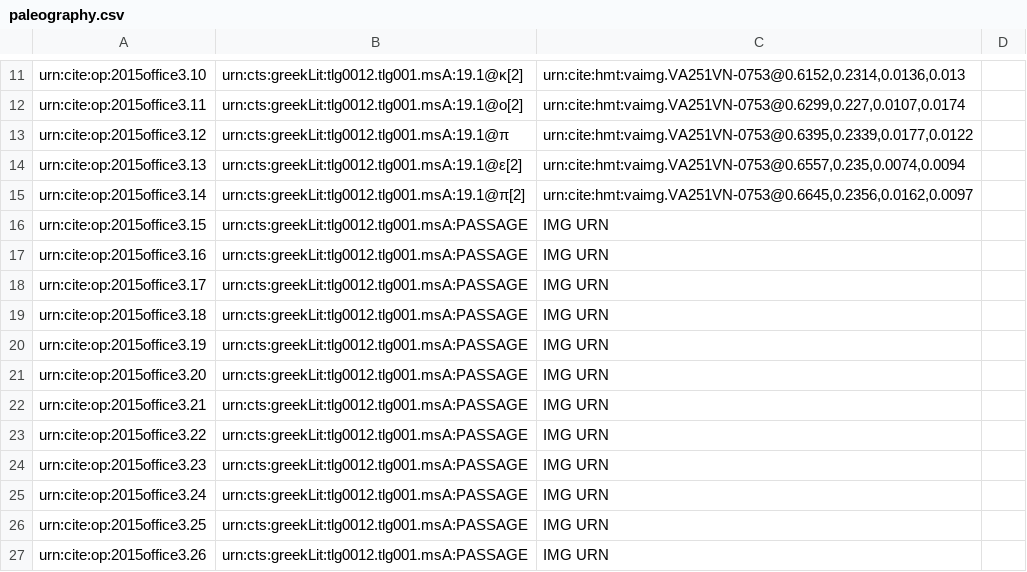
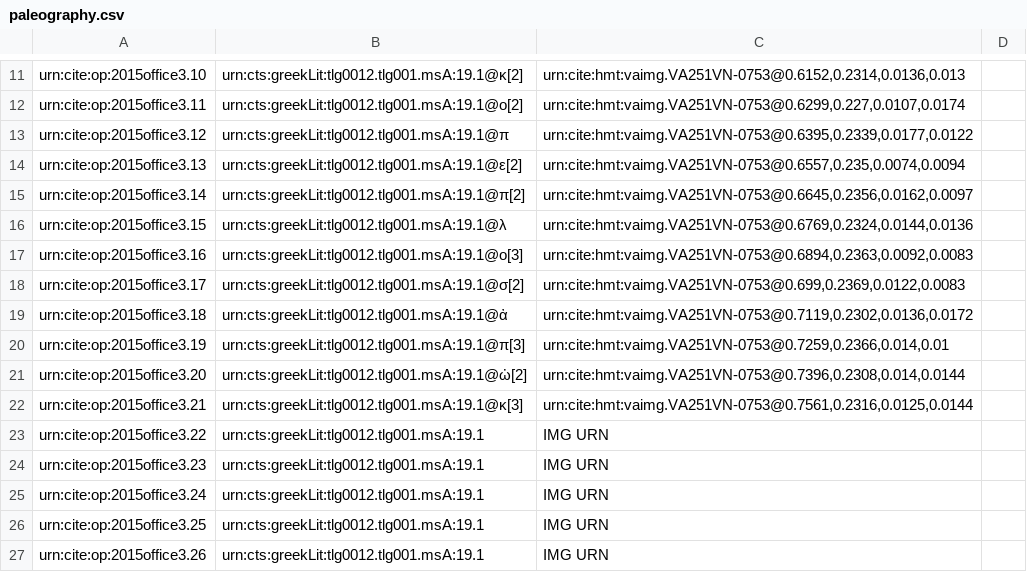
Before and after one commit to hmteditors/2015office3, a CSV file: collections/paleography.csv, drawn as a sheet; only a part is shown, gaps mark what is left out.

Commit message:
Update paleography.csv
1st and 2nd α's in line one are a good example of the same letters with different markings.

```diff
--- a/collections/paleography.csv
+++ b/collections/paleography.csv
@@ -15,13 +15,13 @@ urn:cite:op:2015office3.13,urn:cts:greekLit:tlg0012.tlg001.msA:19.1@ε[2],"urn:c
 urn:cite:op:2015office3.14,urn:cts:greekLit:tlg0012.tlg001.msA:19.1@π[2],"urn:cite:hmt:vaimg.VA251VN-0753@0.6645,0.2356,0.0162,0.0097",
-urn:cite:op:2015office3.15,urn:cts:greekLit:tlg0012.tlg001.msA:PASSAGE,"IMG URN",
-urn:cite:op:2015office3.16,urn:cts:greekLit:tlg0012.tlg001.msA:PASSAGE,"IMG URN",
-urn:cite:op:2015office3.17,urn:cts:greekLit:tlg0012.tlg001.msA:PASSAGE,"IMG URN",
-urn:cite:op:2015office3.18,urn:cts:greekLit:tlg0012.tlg001.msA:PASSAGE,"IMG URN",
-urn:cite:op:2015office3.19,urn:cts:greekLit:tlg0012.tlg001.msA:PASSAGE,"IMG URN",
-urn:cite:op:2015office3.20,urn:cts:greekLit:tlg0012.tlg001.msA:PASSAGE,"IMG URN",
-urn:cite:op:2015office3.21,urn:cts:greekLit:tlg0012.tlg001.msA:PASSAGE,"IMG URN",
-urn:cite:op:2015office3.22,urn:cts:greekLit:tlg0012.tlg001.msA:PASSAGE,"IMG URN",
-urn:cite:op:2015office3.23,urn:cts:greekLit:tlg0012.tlg001.msA:PASSAGE,"IMG URN",
-urn:cite:op:2015office3.24,urn:cts:greekLit:tlg0012.tlg001.msA:PASSAGE,"IMG URN",
-urn:cite:op:2015office3.25,urn:cts:greekLit:tlg0012.tlg001.msA:PASSAGE,"IMG URN",
-urn:cite:op:2015office3.26,urn:cts:greekLit:tlg0012.tlg001.msA:PASSAGE,"IMG URN",
+urn:cite:op:2015office3.15,urn:cts:greekLit:tlg0012.tlg001.msA:19.1@λ,"urn:cite:hmt:vaimg.VA251VN-0753@0.6769,0.2324,0.0144,0.0136",
+urn:cite:op:2015office3.16,urn:cts:greekLit:tlg0012.tlg001.msA:19.1@ο[3],"urn:cite:hmt:vaimg.VA251VN-0753@0.6894,0.2363,0.0092,0.0083",
+urn:cite:op:2015office3.17,urn:cts:greekLit:tlg0012.tlg001.msA:19.1@σ[2],"urn:cite:hmt:vaimg.VA251VN-0753@0.699,0.2369,0.0122,0.0083",
+urn:cite:op:2015office3.18,urn:cts:greekLit:tlg0012.tlg001.msA:19.1@ἀ,"urn:cite:hmt:vaimg.VA251VN-0753@0.7119,0.2302,0.0136,0.0172",
+urn:cite:op:2015office3.19,urn:cts:greekLit:tlg0012.tlg001.msA:19.1@π[3],"urn:cite:hmt:vaimg.VA251VN-0753@0.7259,0.2366,0.014,0.01",
+urn:cite:op:2015office3.20,urn:cts:greekLit:tlg0012.tlg001.msA:19.1@ὠ[2],"urn:cite:hmt:vaimg.VA251VN-0753@0.7396,0.2308,0.014,0.0144",
+urn:cite:op:2015office3.21,urn:cts:greekLit:tlg0012.tlg001.msA:19.1@κ[3],"urn:cite:hmt:vaimg.VA251VN-0753@0.7561,0.2316,0.0125,0.0144",
+urn:cite:op:2015office3.22,urn:cts:greekLit:tlg0012.tlg001.msA:19.1,"IMG URN",
+urn:cite:op:2015office3.23,urn:cts:greekLit:tlg0012.tlg001.msA:19.1,"IMG URN",
+urn:cite:op:2015office3.24,urn:cts:greekLit:tlg0012.tlg001.msA:19.1,"IMG URN",
+urn:cite:op:2015office3.25,urn:cts:greekLit:tlg0012.tlg001.msA:19.1,"IMG URN",
+urn:cite:op:2015office3.26,urn:cts:greekLit:tlg0012.tlg001.msA:19.1,"IMG URN",
```
